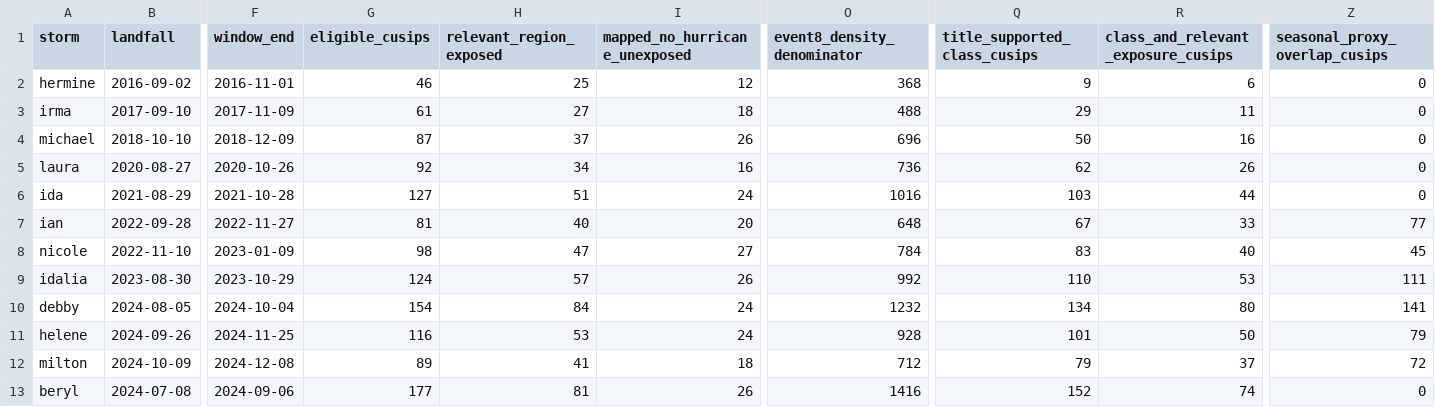
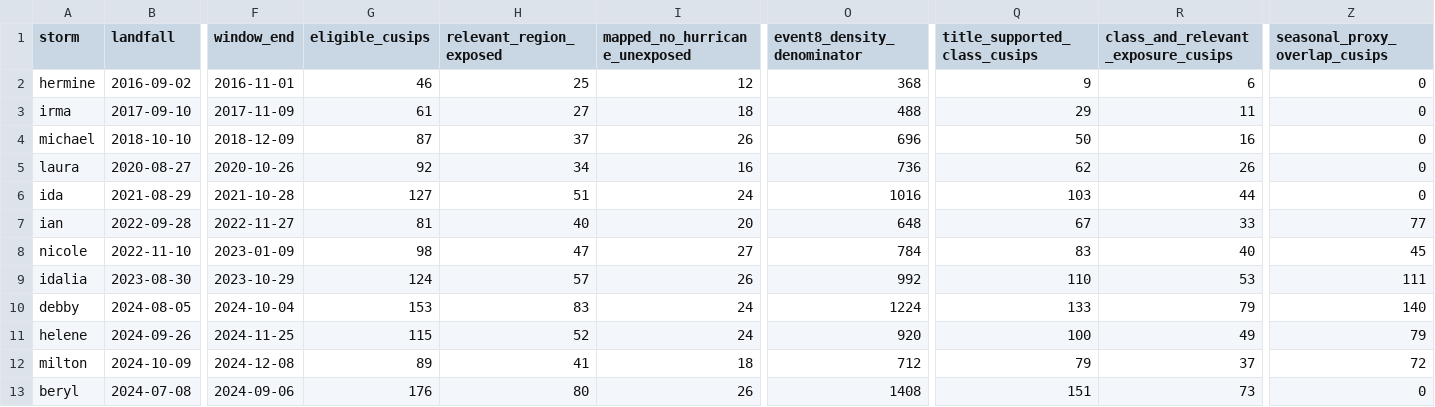
Before and after one commit to carospark/milton_ian_repricing, a CSV file: data/derived/hurricane_coverage_comparison.csv, drawn as a sheet; only a part is shown, gaps mark what is left out; the diff names each change by its address in the sheet, - before the commit and + after, or states it on an @@ line.

Commit message:
Build four-storm repricing pipeline and public research briefing

```diff
--- a/data/derived/hurricane_coverage_comparison.csv
+++ b/data/derived/hurricane_coverage_comparison.csv
-G10 (eligible_cusips): 154
+G10 (eligible_cusips): 153
-H10 (relevant_region_exposed): 84
+H10 (relevant_region_exposed): 83
-O10 (event8_density_denominator): 1232
+O10 (event8_density_denominator): 1224
-Q10 (title_supported_class_cusips): 134
+Q10 (title_supported_class_cusips): 133
-R10: 80
+R10: 79
-Z10 (seasonal_proxy_overlap_cusips): 141
+Z10 (seasonal_proxy_overlap_cusips): 140
-G11 (eligible_cusips): 116
+G11 (eligible_cusips): 115
-H11 (relevant_region_exposed): 53
+H11 (relevant_region_exposed): 52
-O11 (event8_density_denominator): 928
+O11 (event8_density_denominator): 920
-Q11 (title_supported_class_cusips): 101
+Q11 (title_supported_class_cusips): 100
-R11: 50
+R11: 49
-G13 (eligible_cusips): 177
+G13 (eligible_cusips): 176
-H13 (relevant_region_exposed): 81
+H13 (relevant_region_exposed): 80
-O13 (event8_density_denominator): 1416
+O13 (event8_density_denominator): 1408
-Q13 (title_supported_class_cusips): 152
+Q13 (title_supported_class_cusips): 151
-R13: 74
+R13: 73
```
Also changed, not shown: 39 other files.
